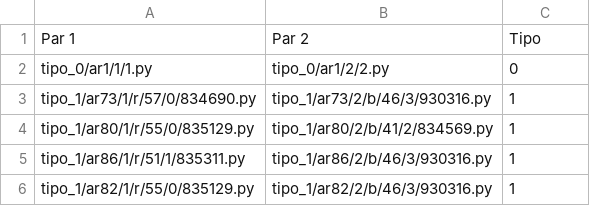
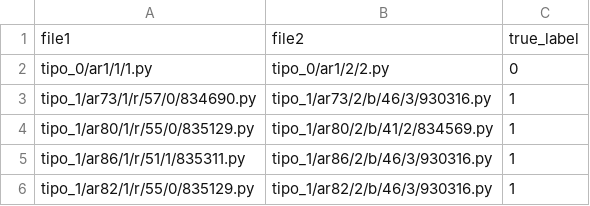
Before and after one commit to OshkarVTec/plagiarism_detection, a CSV file: plagiarism_pairs.csv, drawn as a sheet; only a part is shown.

```diff
--- a/plagiarism_pairs.csv
+++ b/plagiarism_pairs.csv
@@ -1,2 +1,2 @@
-Par 1,Par 2,Tipo
+file1,file2,true_label
 tipo_0/ar1/1/1.py,tipo_0/ar1/2/2.py,0
```
Also changed, not shown: 1 other file.
